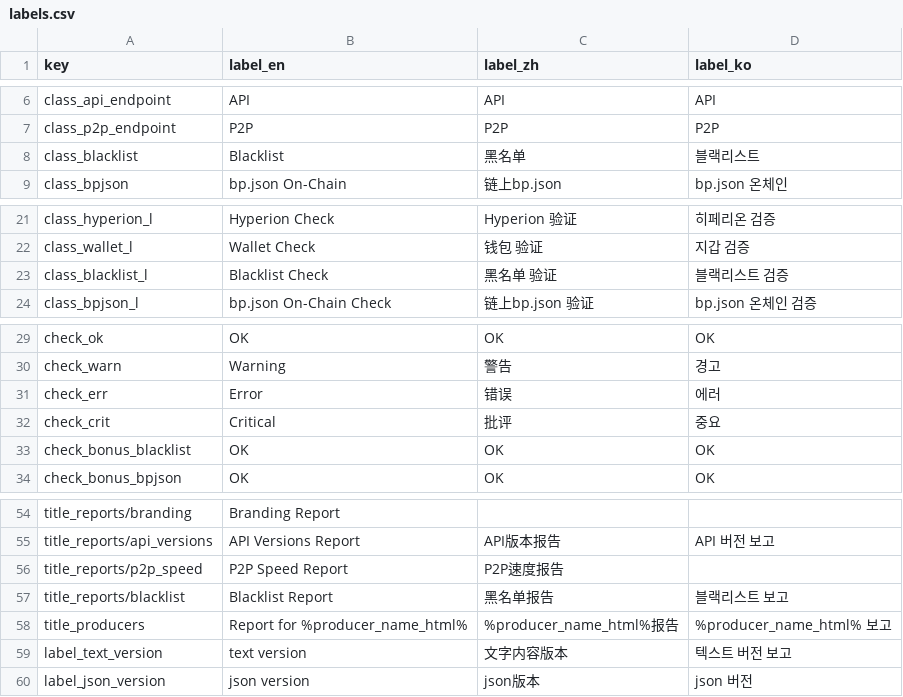
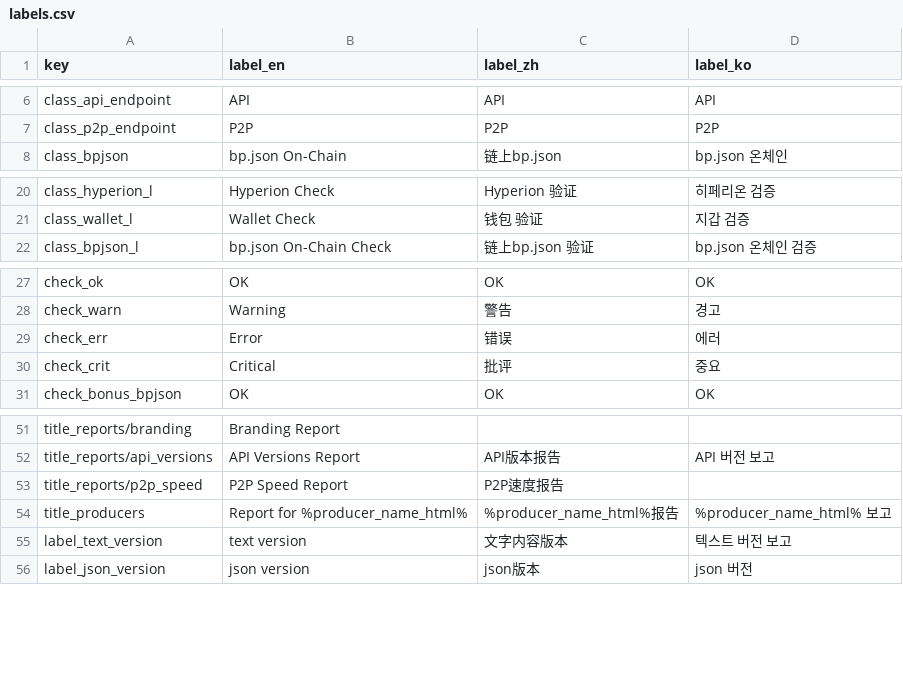
Before and after one commit to EOS-Nation/bpvalidate, a CSV file: config/labels.csv, drawn as a sheet; only a part is shown, gaps mark what is left out.

Commit message:
remove blacklist feature

```diff
--- a/config/labels.csv
+++ b/config/labels.csv
@@ -7,3 +7,2 @@ class_api_endpoint,API,API,API
 class_p2p_endpoint,P2P,P2P,P2P
-class_blacklist,Blacklist,黑名单,블랙리스트
 class_bpjson,bp.json On-Chain,链上bp.json,bp.json 온체인
@@ -22,3 +21,2 @@ class_hyperion_l,Hyperion Check,Hyperion 验证,히페리온 검증
 class_wallet_l,Wallet Check,钱包 验证,지갑 검증
-class_blacklist_l,Blacklist Check,黑名单 验证,블랙리스트 검증
 class_bpjson_l,bp.json On-Chain Check,链上bp.json 验证,bp.json 온체인 검증
@@ -32,3 +30,2 @@ check_err,Error,错误,에러
 check_crit,Critical,批评,중요
-check_bonus_blacklist,OK,OK,OK
 check_bonus_bpjson,OK,OK,OK
@@ -56,3 +53,2 @@ title_reports/api_versions,API Versions Report,API版本报告,API 버전 보고
 title_reports/p2p_speed,P2P Speed Report,P2P速度报告,
-title_reports/blacklist,Blacklist Report,黑名单报告,블랙리스트 보고
 title_producers,Report for %producer_name_html%,%producer_name_html%报告,%producer_name_html% 보고
```
Also changed, not shown: config/chains.csv, 5 other files.
